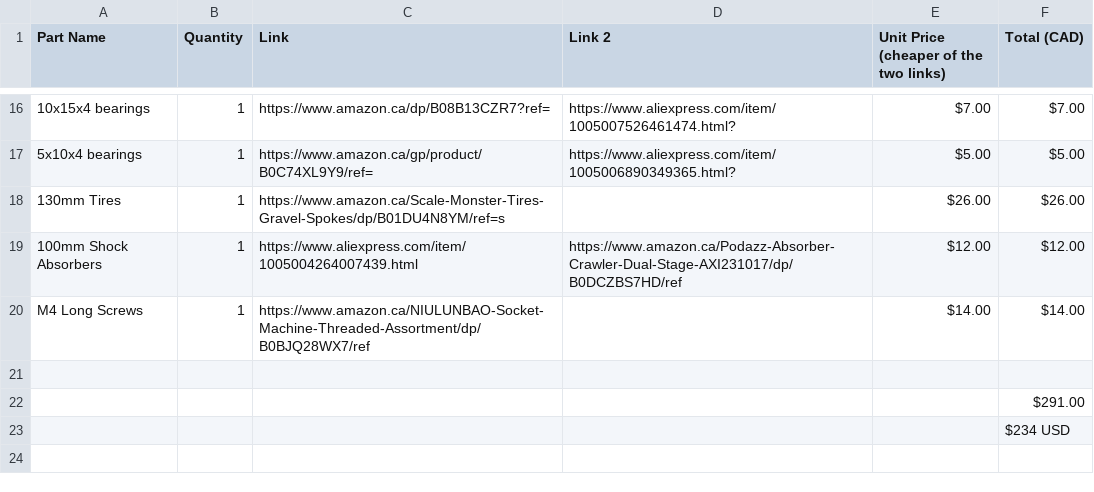
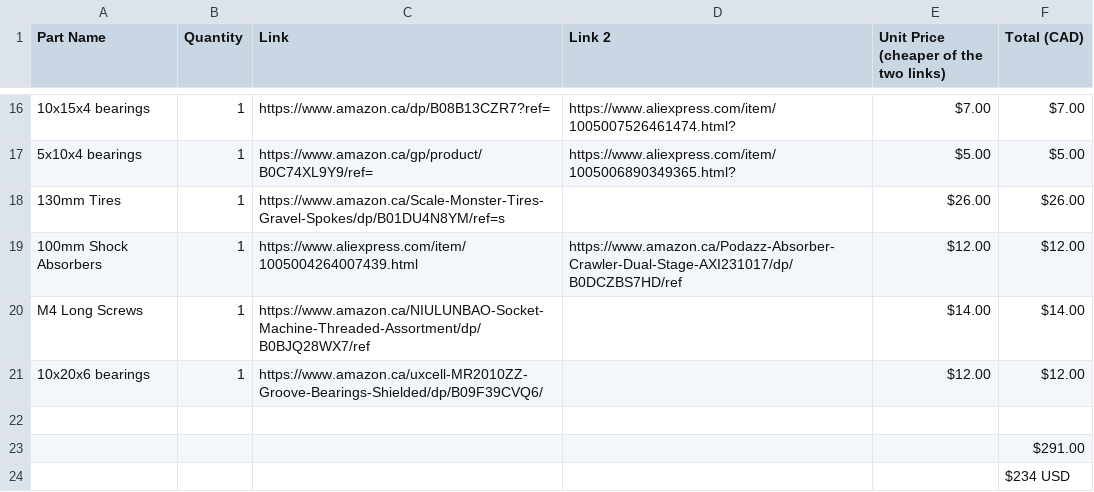
Before and after one commit to HydranceAK/Upgraded-100km-h-3d-Printed-RC-Car, a CSV file: BOM For 3d Printed RC Car.csv, drawn as a sheet; only a part is shown, gaps mark what is left out; the diff names each change by its address in the sheet, - before the commit and + after, or states it on an @@ line.

Commit message:
Update BOM For 3d Printed RC Car.csv

```diff
--- a/BOM For 3d Printed RC Car.csv
+++ b/BOM For 3d Printed RC Car.csv
+row 21: 10x20x6 bearings | 1 | https://www.amazon.ca/uxcell-MR2010ZZ-Groove-Bearings-Shielded/dp/B09F39CVQ6/ |  | $12.00 | $12.00
```
